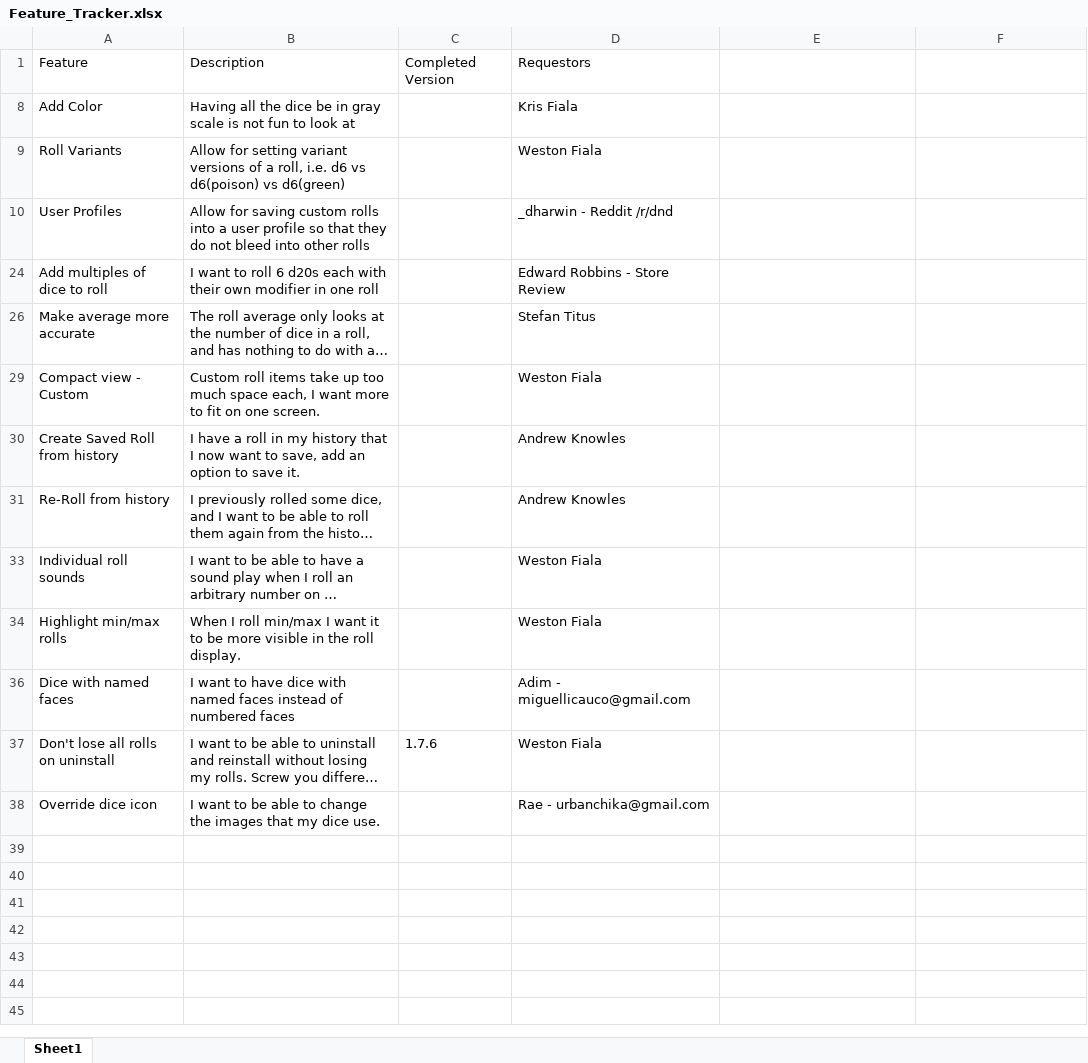
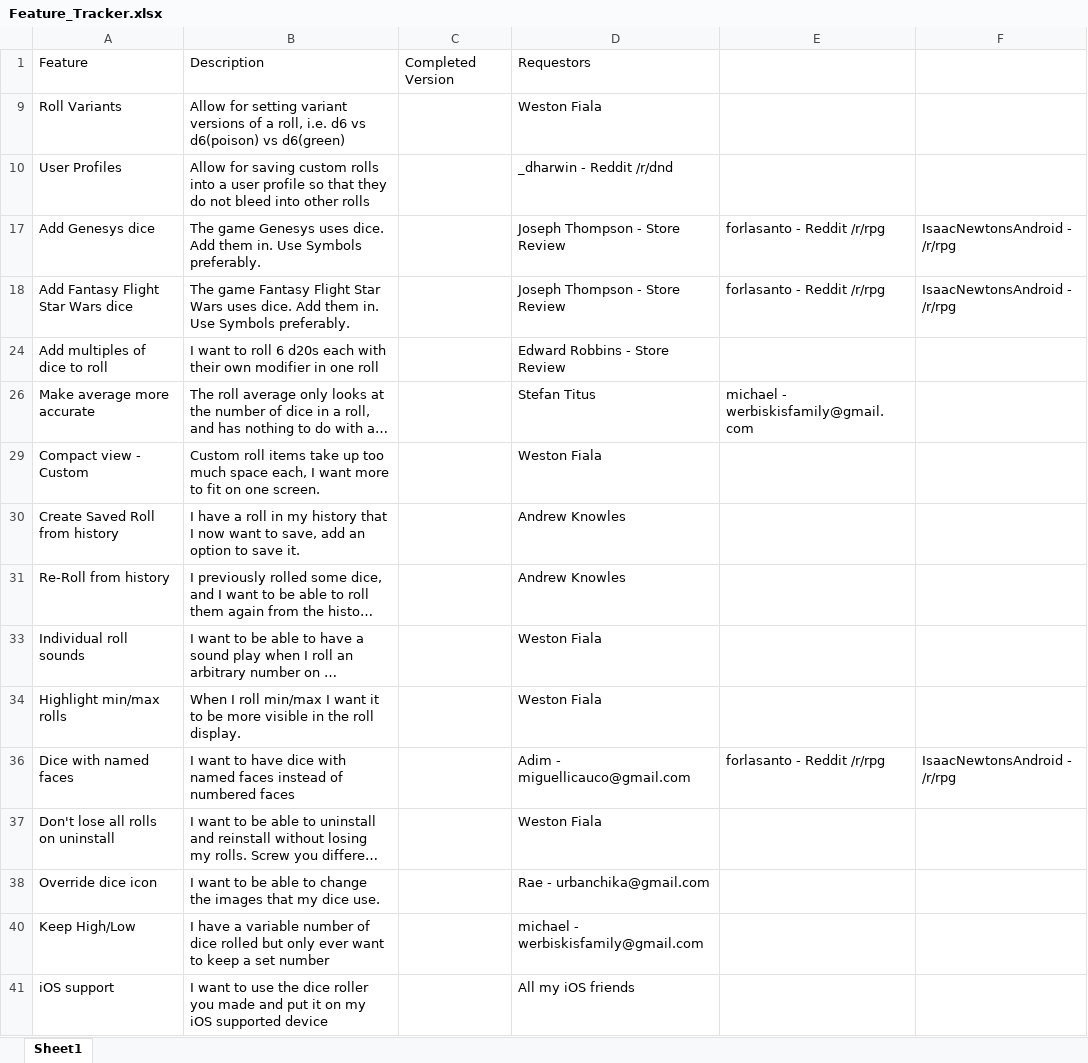
Before and after one commit to westonsfiala/CustomDiceRoller, an Excel workbook: Feature_Tracker.xlsx, sheet Sheet1, drawn as a sheet; long unchanged cells end in …; values as stored, in another font and other column widths than the file's, no borders; removed rows and columns are numbered as before the commit, all else as after; the diff names each change by its address in the sheet, - before the commit and + after, or states it on an @@ line.

```diff
--- a/Feature_Tracker.xlsx (sheet Sheet1)
+++ b/Feature_Tracker.xlsx (sheet Sheet1)
-row 8: Add Color | Having all the dice be in gray scale is not fun to look at |  | Kris Fiala
+row 17: Add Genesys dice | The game Genesys uses dice. Add them in. Use Symbols preferably. |  | Joseph Thompson - Store Review | forlasanto - Reddit /r/rpg | IsaacNewtonsAndroid - /r/rpg
+row 18: Add Fantasy Flight Star Wars dice | The game Fantasy Flight Star Wars uses dice. Add them in. Use Symbols preferably. |  | Joseph Thompson - Store Review | forlasanto - Reddit /r/rpg | IsaacNewtonsAndroid - /r/rpg
-E26: (empty)
+E26: michael - werbiskisfamily@gmail.com
-E36: (empty)
+E36: forlasanto - Reddit /r/rpg
-F36: (empty)
+F36: IsaacNewtonsAndroid - /r/rpg
-C37: 1.7.6
+C37: (empty)
+row 40: Keep High/Low | I have a variable number of dice rolled but only ever want to keep a set number |  | michael - werbiskisfamily@gmail.com
+row 41: iOS support | I want to use the dice roller you made and put it on my iOS supported device |  | All my iOS friends
```
Also changed, not shown: hidden cells, 7 other files.
